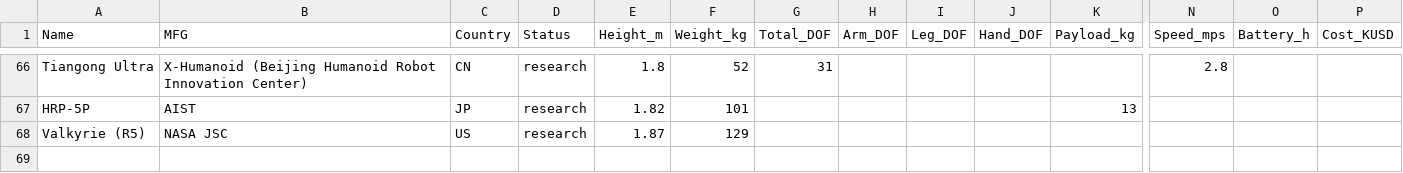
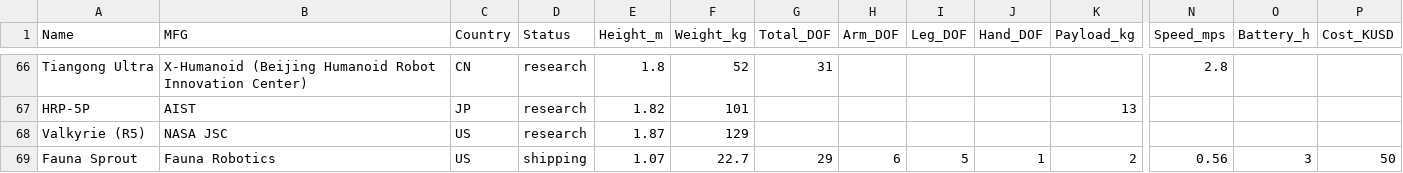
Before and after one commit to mdicicco/robot_arm_data, a CSV file: data/humanoid_robot_data.csv, drawn as a sheet; only a part is shown, gaps mark what is left out; rows hold the shown columns only; the diff names each change by its address in the sheet, - before the commit and + after, or states it on an @@ line.

Commit message:
adding fauna robot

```diff
--- a/data/humanoid_robot_data.csv
+++ b/data/humanoid_robot_data.csv
+row 69: Fauna Sprout | Fauna Robotics | US | shipping | 1.07 | 22.7 | 29 | 6 | 5 | 1 | 2 | 0.56 | 3 | 50
```
Also changed, not shown: 5 other files.
